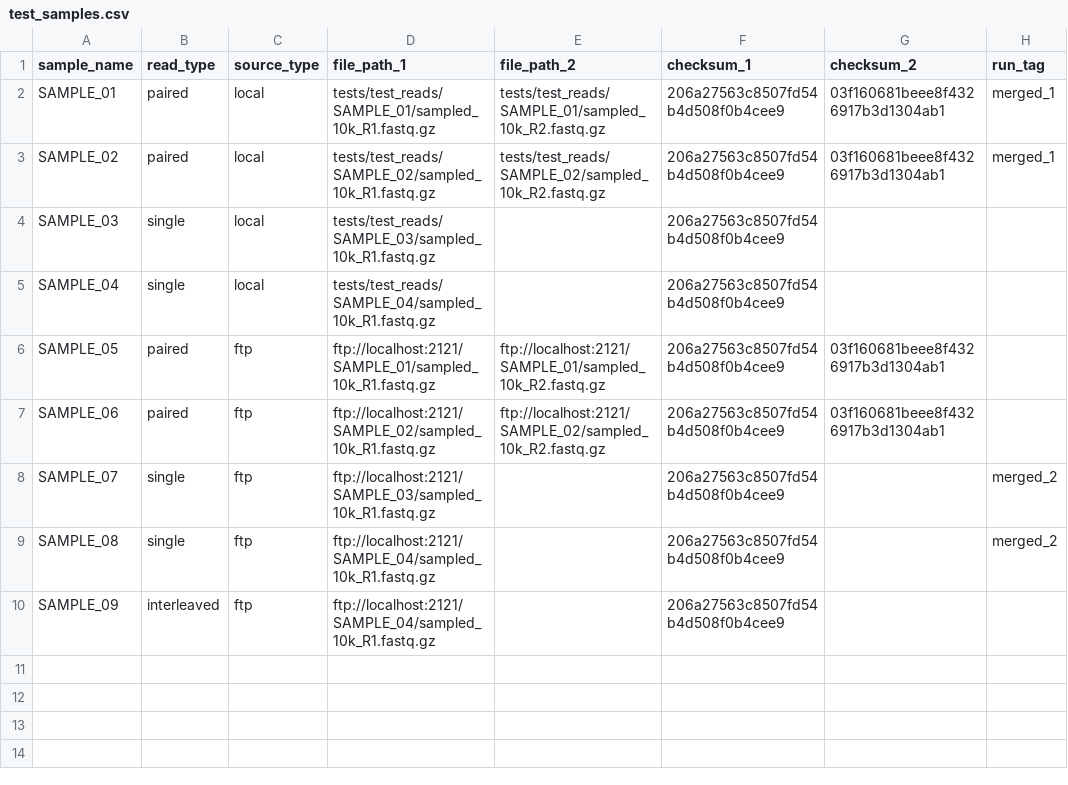
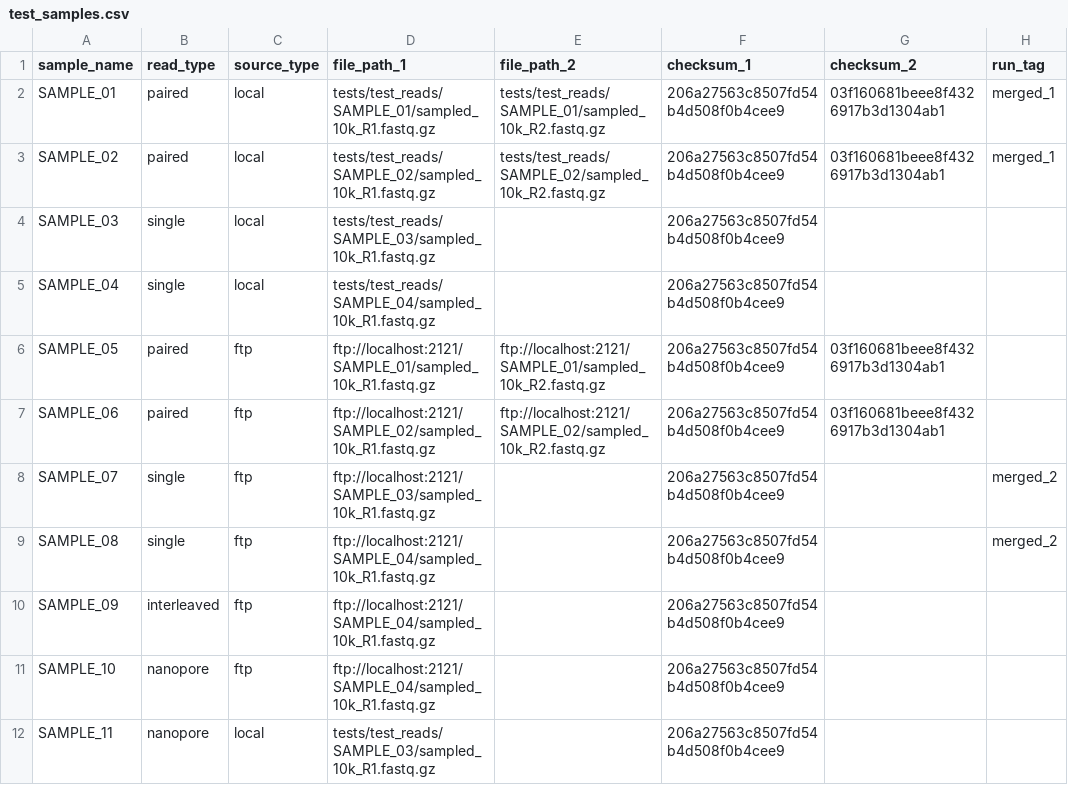
Before and after one commit to mtinti/myRna-seq, a CSV file: test_samples.csv, drawn as a sheet; the diff names each change by its address in the sheet, - before the commit and + after, or states it on an @@ line.

Commit message:
add test samples for dryrun

```diff
--- a/test_samples.csv
+++ b/test_samples.csv
+row 11: SAMPLE_10 | nanopore | ftp | ftp://localhost:2121/SAMPLE_04/sampled_10k_R1.fastq.gz |  | 206a27563c8507fd54b4d508f0b4cee9
+row 12: SAMPLE_11 | nanopore | local | tests/test_reads/SAMPLE_03/sampled_10k_R1.fastq.gz |  | 206a27563c8507fd54b4d508f0b4cee9
```
